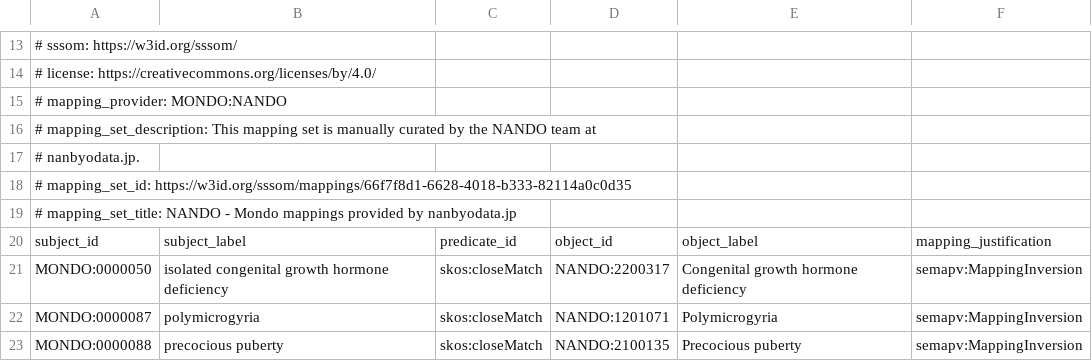
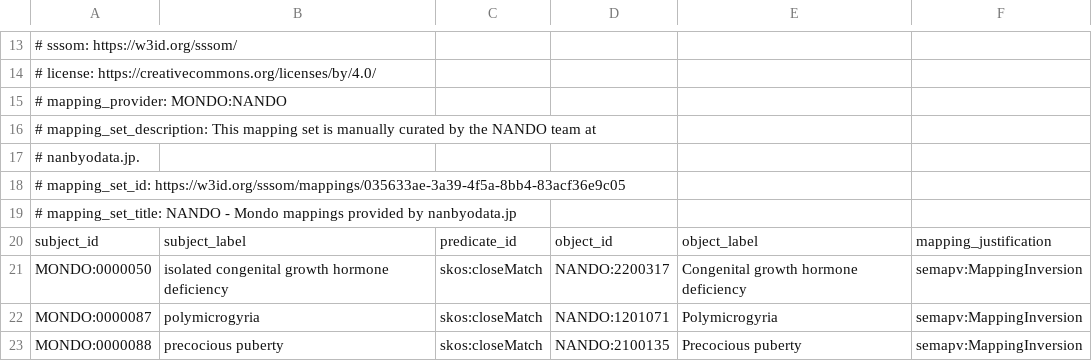
Before and after one commit to monarch-initiative/mondo-ingest, a TSV file: src/mappings/mondo-nando.sssom.tsv, drawn as a sheet; only a part is shown, gaps mark what is left out.

Commit message:
EMC - Update: Forgot to commit one of the refreshed outputs

```diff
--- a/src/mappings/mondo-nando.sssom.tsv
+++ b/src/mappings/mondo-nando.sssom.tsv
@@ -17,3 +17,3 @@
 #   nanbyodata.jp.
-# mapping_set_id: https://w3id.org/sssom/mappings/66f7f8d1-6628-4018-b333-82114a0c0d35
+# mapping_set_id: https://w3id.org/sssom/mappings/035633ae-3a39-4f5a-8bb4-83acf36e9c05
 # mapping_set_title: NANDO - Mondo mappings provided by nanbyodata.jp
```
